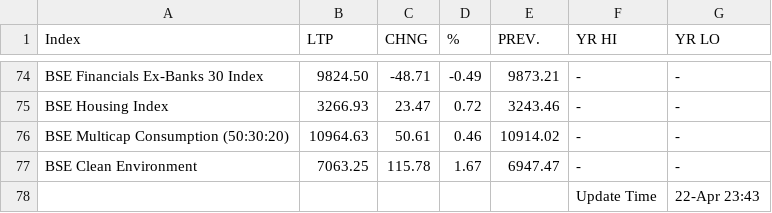
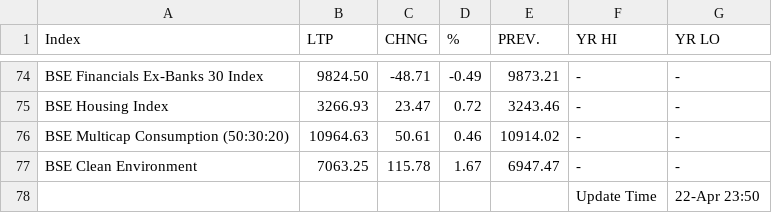
Before and after one commit to saikat-pundit/Index-NAVs, a CSV file: Data/BSE.csv, drawn as a sheet; only a part is shown, gaps mark what is left out.

```diff
--- a/Data/BSE.csv
+++ b/Data/BSE.csv
@@ -77,2 +77,2 @@ BSE Multicap Consumption (50:30:20),10964.63,50.61,0.46,10914.02,-,-
 BSE Clean Environment,7063.25,115.78,1.67,6947.47,-,-
-,,,,,Update Time,22-Apr 23:43
+,,,,,Update Time,22-Apr 23:50
```
Also changed, not shown: Data/Cash.csv, Data/Economic.csv, 6 other files.
